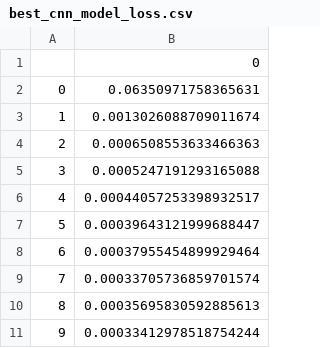
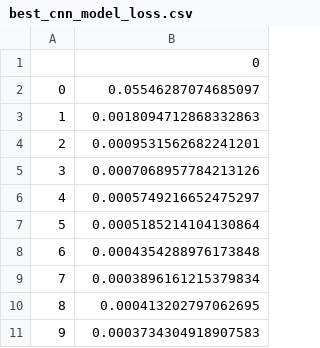
Before and after one commit to SabitaMagr/Stock-Prediction-System, a CSV file: results/best_cnn_model_loss.csv, drawn as a sheet.

```diff
--- a/results/best_cnn_model_loss.csv
+++ b/results/best_cnn_model_loss.csv
@@ -1,11 +1,11 @@
 ,0
-0,0.06350971758365631
-1,0.0013026088709011674
-2,0.0006508553633466363
-3,0.0005247191293165088
-4,0.00044057253398932517
-5,0.00039643121999688447
-6,0.00037955454899929464
-7,0.00033705736859701574
-8,0.00035695830592885613
-9,0.00033412978518754244
+0,0.05546287074685097
+1,0.0018094712868332863
+2,0.0009531562682241201
+3,0.0007068957784213126
+4,0.0005749216652475297
+5,0.0005185214104130864
+6,0.0004354288976173848
+7,0.0003896161215379834
+8,0.000413202797062695
+9,0.0003734304918907583
```
Also changed, not shown: results/best_cnn_model_test_predictions.csv, results/best_lstm_model_test_predictions.csv, 26 other files.
